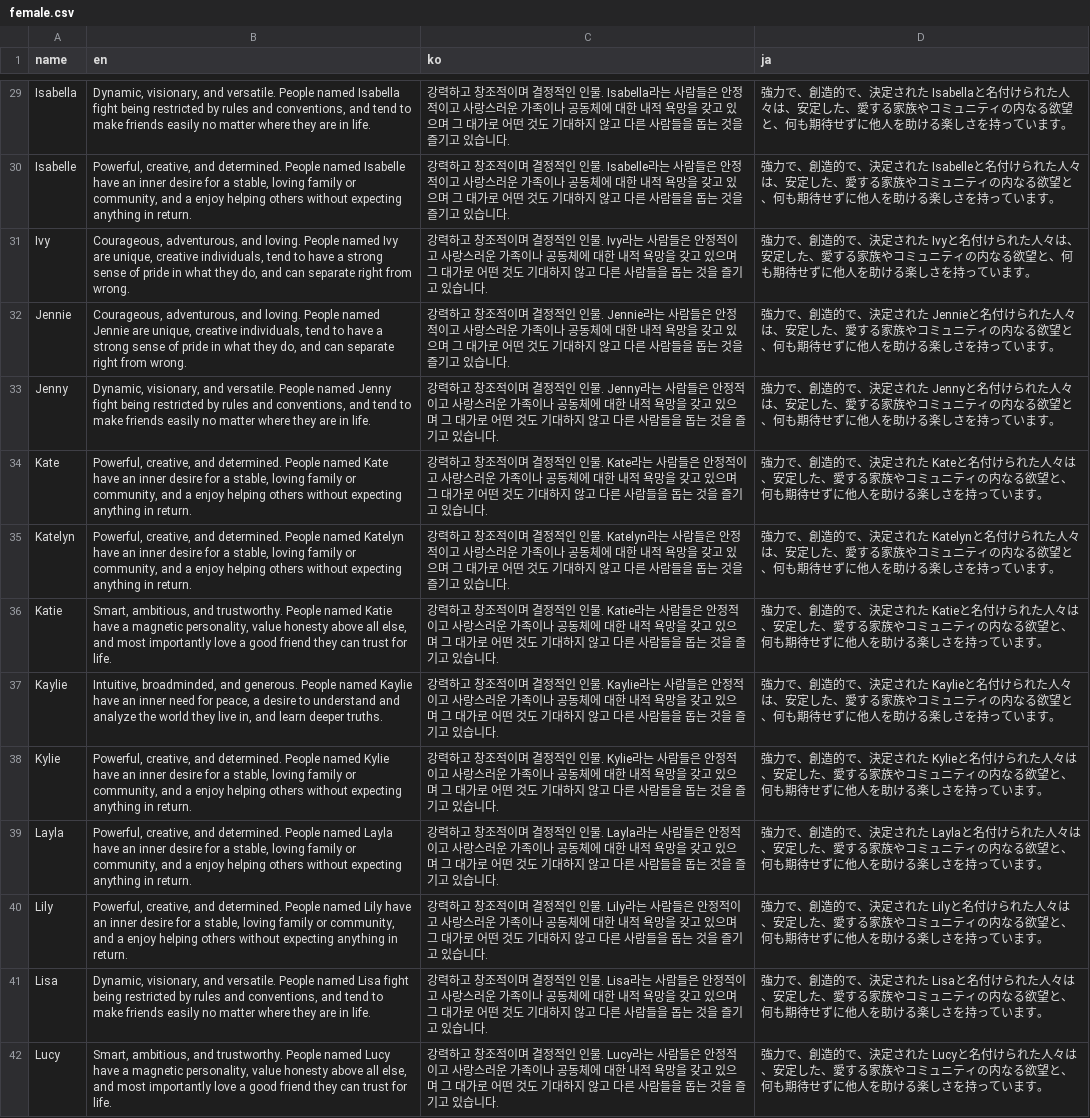
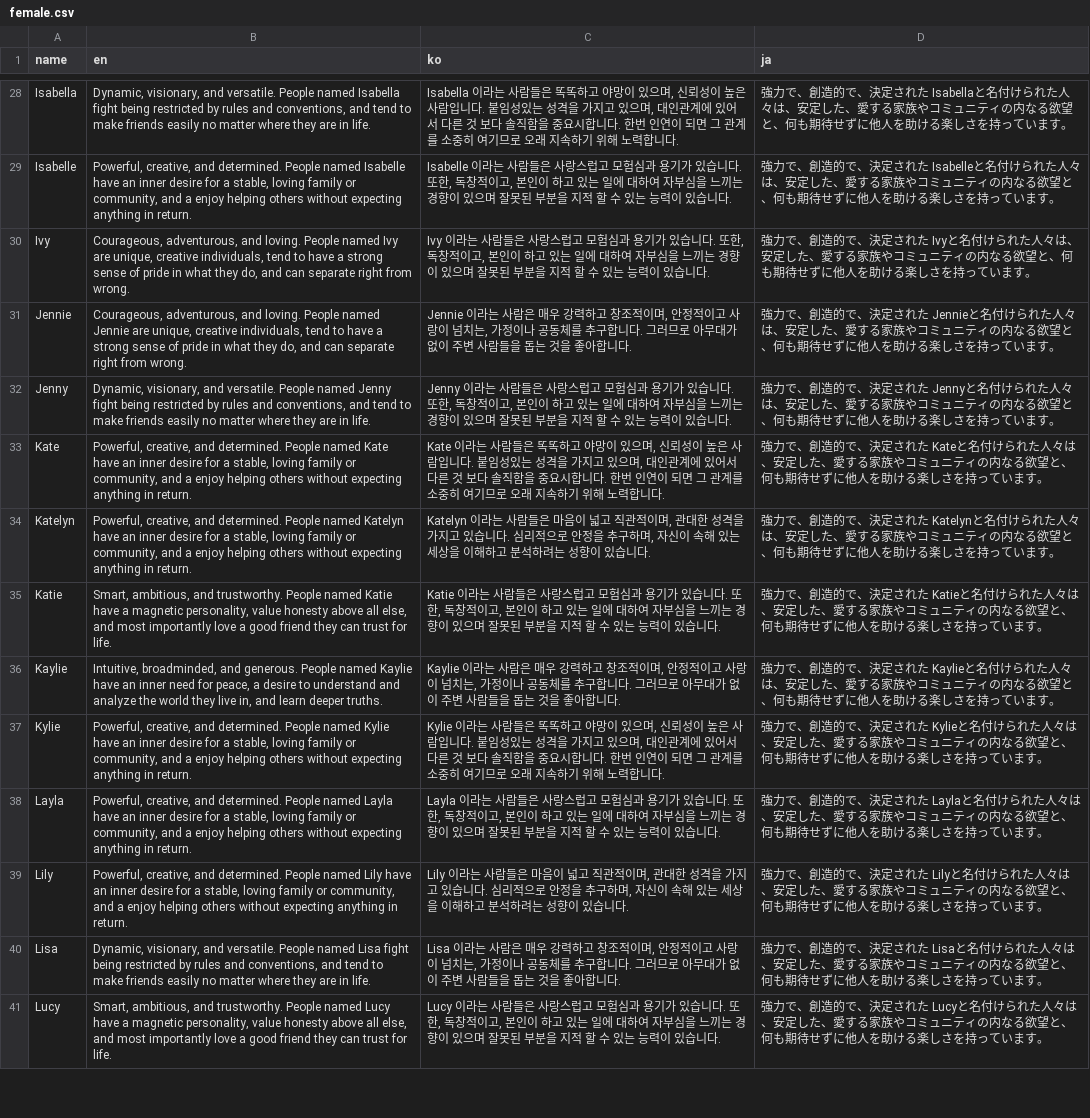
Before and after one commit to psyanite/nameme, a CSV file: assets/names/female.csv, drawn as a sheet; only a part is shown, gaps mark what is left out; addresses are those after the commit; the diff covers the shown part only; the diff names each change by its address in the sheet, - before the commit and + after, or states it on an @@ line.

```diff
--- a/assets/names/female.csv
+++ b/assets/names/female.csv
-C28 (ko): 강력하고 창조적이며 결정적인 인물. Isabella라는 사람들은 안정적이고 사랑스러운 가족이나 공동체에 대한 내적 욕망을 갖고 있으며 그 대가로 어떤 것도 기대하지 않고 다른 사람들을 돕는 것을 즐기고 있습니다.
+C28 (ko): Isabella 이라는 사람들은 똑똑하고 야망이 있으며, 신뢰성이 높은 사람입니다. 붙임성있는 성격을 가지고 있으며, 대인관계에 있어서 다른 것 보다 솔직함을 중요시합니다. 한번 인연이 되면 그 관계를 소중히 여기므로 오래 지속하기 위해 노력합니다.
-C29 (ko): 강력하고 창조적이며 결정적인 인물. Isabelle라는 사람들은 안정적이고 사랑스러운 가족이나 공동체에 대한 내적 욕망을 갖고 있으며 그 대가로 어떤 것도 기대하지 않고 다른 사람들을 돕는 것을 즐기고 있습니…
+C29 (ko): Isabelle 이라는 사람들은 사랑스럽고 모험심과 용기가 있습니다. 또한, 독창적이고, 본인이 하고 있는 일에 대하여 자부심을 느끼는 경향이 있으며 잘못된 부분을 지적 할 수 있는 능력이 있습니…
-C30 (ko): 강력하고 창조적이며 결정적인 인물. Ivy라는 사람들은 안정적이고 사랑스러운 가족이나 공동체에 대한 내적 욕망을 갖고 있으며 그 대가로 어떤 것도 기대하지 않고 다른 사람들을 돕는 것을 즐기고 있습니…
+C30 (ko): Ivy 이라는 사람들은 사랑스럽고 모험심과 용기가 있습니다. 또한, 독창적이고, 본인이 하고 있는 일에 대하여 자부심을 느끼는 경향이 있으며 잘못된 부분을 지적 할 수 있는 능력이 있습니…
-C31 (ko): 강력하고 창조적이며 결정적인 인물. Jennie라는 사람들은 안정적이고 사랑스러운 가족이나 공동체에 대한 내적 욕망을 갖고 있으며 그 대가로 어떤 것도 기대하지 않고 다른 사람들을 돕는 것을 즐기고 있습니다.
+C31 (ko): Jennie 이라는 사람은 매우 강력하고 창조적이며, 안정적이고 사랑이 넘치는, 가정이나 공동체를 추구합니다. 그러므로 아무대가 없이 주변 사람들을 돕는 것을 좋아합니다.
-C32 (ko): 강력하고 창조적이며 결정적인 인물. Jenny라는 사람들은 안정적이고 사랑스러운 가족이나 공동체에 대한 내적 욕망을 갖고 있으며 그 대가로 어떤 것도 기대하지 않고 다른 사람들을 돕는 것을 즐기고 있습니…
+C32 (ko): Jenny 이라는 사람들은 사랑스럽고 모험심과 용기가 있습니다. 또한, 독창적이고, 본인이 하고 있는 일에 대하여 자부심을 느끼는 경향이 있으며 잘못된 부분을 지적 할 수 있는 능력이 있습니…
-C33 (ko): 강력하고 창조적이며 결정적인 인물. Kate라는 사람들은 안정적이고 사랑스러운 가족이나 공동체에 대한 내적 욕망을 갖고 있으며 그 대가로 어떤 것도 기대하지 않고 다른 사람들을 돕는 것을 즐기고 있습니다.
+C33 (ko): Kate 이라는 사람들은 똑똑하고 야망이 있으며, 신뢰성이 높은 사람입니다. 붙임성있는 성격을 가지고 있으며, 대인관계에 있어서 다른 것 보다 솔직함을 중요시합니다. 한번 인연이 되면 그 관계를 소중히 여기므로 오래 지속하기 위해 노력합니다.
-C34 (ko): 강력하고 창조적이며 결정적인 인물. Katelyn라는 사람들은 안정적이고 사랑스러운 가족이나 공동체에 대한 내적 욕망을 갖고 있으며 그 대가로 어떤 것도 기대하지 않고 다른 사람들을 돕는 것을 즐기고 있습니…
+C34 (ko): Katelyn 이라는 사람들은 마음이 넓고 직관적이며, 관대한 성격을 가지고 있습니다. 심리적으로 안정을 추구하며, 자신이 속해 있는 세상을 이해하고 분석하려는 성향이 있습니…
-C35 (ko): 강력하고 창조적이며 결정적인 인물. Katie라는 사람들은 안정적이고 사랑스러운 가족이나 공동체에 대한 내적 욕망을 갖고 있으며 그 대가로 어떤 것도 기대하지 않고 다른 사람들을 돕는 것을 즐기고 있습니…
+C35 (ko): Katie 이라는 사람들은 사랑스럽고 모험심과 용기가 있습니다. 또한, 독창적이고, 본인이 하고 있는 일에 대하여 자부심을 느끼는 경향이 있으며 잘못된 부분을 지적 할 수 있는 능력이 있습니…
-C36 (ko): 강력하고 창조적이며 결정적인 인물. Kaylie라는 사람들은 안정적이고 사랑스러운 가족이나 공동체에 대한 내적 욕망을 갖고 있으며 그 대가로 어떤 것도 기대하지 않고 다른 사람들을 돕는 것을 즐기고 있습니다.
+C36 (ko): Kaylie 이라는 사람은 매우 강력하고 창조적이며, 안정적이고 사랑이 넘치는, 가정이나 공동체를 추구합니다. 그러므로 아무대가 없이 주변 사람들을 돕는 것을 좋아합니다.
-C37 (ko): 강력하고 창조적이며 결정적인 인물. Kylie라는 사람들은 안정적이고 사랑스러운 가족이나 공동체에 대한 내적 욕망을 갖고 있으며 그 대가로 어떤 것도 기대하지 않고 다른 사람들을 돕는 것을 즐기고 있습니다.
+C37 (ko): Kylie 이라는 사람들은 똑똑하고 야망이 있으며, 신뢰성이 높은 사람입니다. 붙임성있는 성격을 가지고 있으며, 대인관계에 있어서 다른 것 보다 솔직함을 중요시합니다. 한번 인연이 되면 그 관계를 소중히 여기므로 오래 지속하기 위해 노력합니다.
-C38 (ko): 강력하고 창조적이며 결정적인 인물. Layla라는 사람들은 안정적이고 사랑스러운 가족이나 공동체에 대한 내적 욕망을 갖고 있으며 그 대가로 어떤 것도 기대하지 않고 다른 사람들을 돕는 것을 즐기고 있습니…
+C38 (ko): Layla 이라는 사람들은 사랑스럽고 모험심과 용기가 있습니다. 또한, 독창적이고, 본인이 하고 있는 일에 대하여 자부심을 느끼는 경향이 있으며 잘못된 부분을 지적 할 수 있는 능력이 있습니…
-C39 (ko): 강력하고 창조적이며 결정적인 인물. Lily라는 사람들은 안정적이고 사랑스러운 가족이나 공동체에 대한 내적 욕망을 갖고 있으며 그 대가로 어떤 것도 기대하지 않고 다른 사람들을 돕는 것을 즐기고 있습니…
+C39 (ko): Lily 이라는 사람들은 마음이 넓고 직관적이며, 관대한 성격을 가지고 있습니다. 심리적으로 안정을 추구하며, 자신이 속해 있는 세상을 이해하고 분석하려는 성향이 있습니…
-C40 (ko): 강력하고 창조적이며 결정적인 인물. Lisa라는 사람들은 안정적이고 사랑스러운 가족이나 공동체에 대한 내적 욕망을 갖고 있으며 그 대가로 어떤 것도 기대하지 않고 다른 사람들을 돕는 것을 즐기고 있습니다.
+C40 (ko): Lisa 이라는 사람은 매우 강력하고 창조적이며, 안정적이고 사랑이 넘치는, 가정이나 공동체를 추구합니다. 그러므로 아무대가 없이 주변 사람들을 돕는 것을 좋아합니다.
-C41 (ko): 강력하고 창조적이며 결정적인 인물. Lucy라는 사람들은 안정적이고 사랑스러운 가족이나 공동체에 대한 내적 욕망을 갖고 있으며 그 대가로 어떤 것도 기대하지 않고 다른 사람들을 돕는 것을 즐기고 있습니…
+C41 (ko): Lucy 이라는 사람들은 사랑스럽고 모험심과 용기가 있습니다. 또한, 독창적이고, 본인이 하고 있는 일에 대하여 자부심을 느끼는 경향이 있으며 잘못된 부분을 지적 할 수 있는 능력이 있습니…
```
Also changed, not shown: 1 removed row and 39 edited cells elsewhere in this file, assets/names/male.csv, 4 other files.
